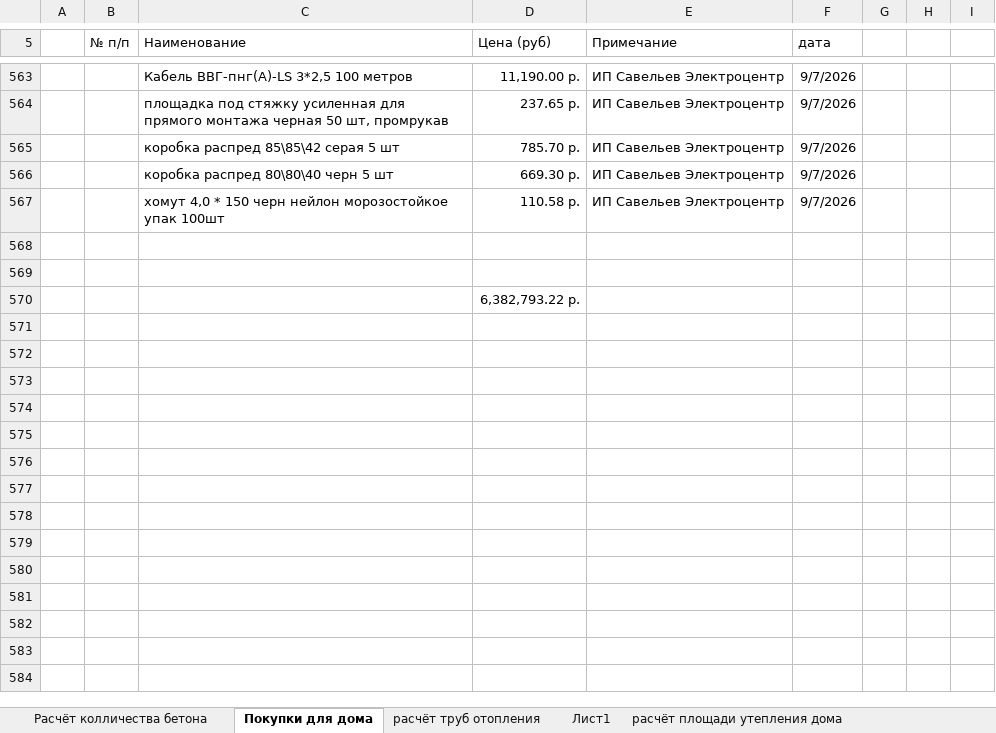
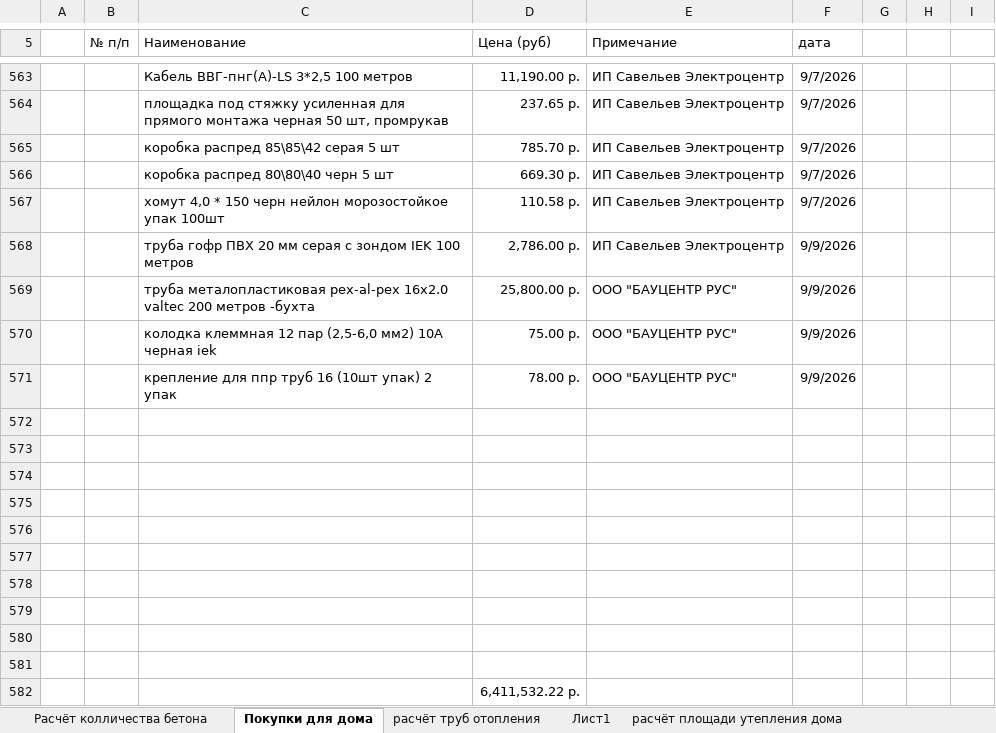
Before and after one commit to zip1982b/my_home, an Excel workbook: 6-131.xlsx, sheet Покупки для дома, drawn as a sheet; only a part is shown, gaps mark what is left out; values as stored, in another font and other column widths than the file's, no borders; table styles not drawn; addresses are those after the commit; the diff names each change by its address in the sheet, - before the commit and + after, or states it on an @@ line.

Commit message:
покупка трубы для отопления

```diff
--- a/6-131.xlsx (sheet Покупки для дома)
+++ b/6-131.xlsx (sheet Покупки для дома)
+row 568:  |  | труба гофр ПВХ 20 мм серая с зондом IEK 100 метров | 2,786.00 р. | ИП Савельев Электроцентр | 9/9/2026
+row 569:  |  | труба металопластиковая pex-al-pex 16x2.0 valtec 200 метров -бухта | 25,800.00 р. | ООО "БАУЦЕНТР РУС" | 9/9/2026
+row 570:  |  | колодка клеммная 12 пар (2,5-6,0 мм2) 10А черная iek | 75.00 р. | ООО "БАУЦЕНТР РУС" | 9/9/2026
+row 571:  |  | крепление для ппр труб 16 (10шт упак) 2 упак | 78.00 р. | ООО "БАУЦЕНТР РУС" | 9/9/2026
+row 574: (empty)
+row 575: (empty)
+row 576: (empty)
+row 577: (empty)
+row 578: (empty)
+row 579: (empty)
+row 580: (empty)
+row 581: (empty)
-D582 (Цена (руб)): 6,382,793.22 р.
+D582 (Цена (руб)): 6,411,532.22 р.
```
